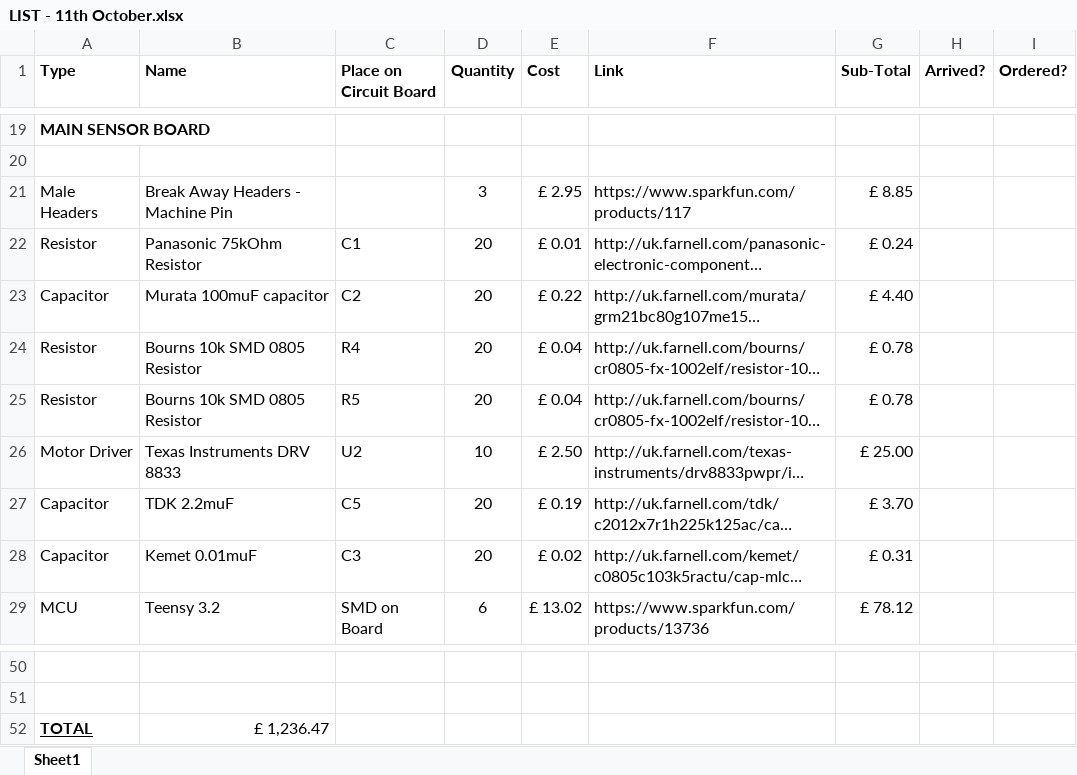
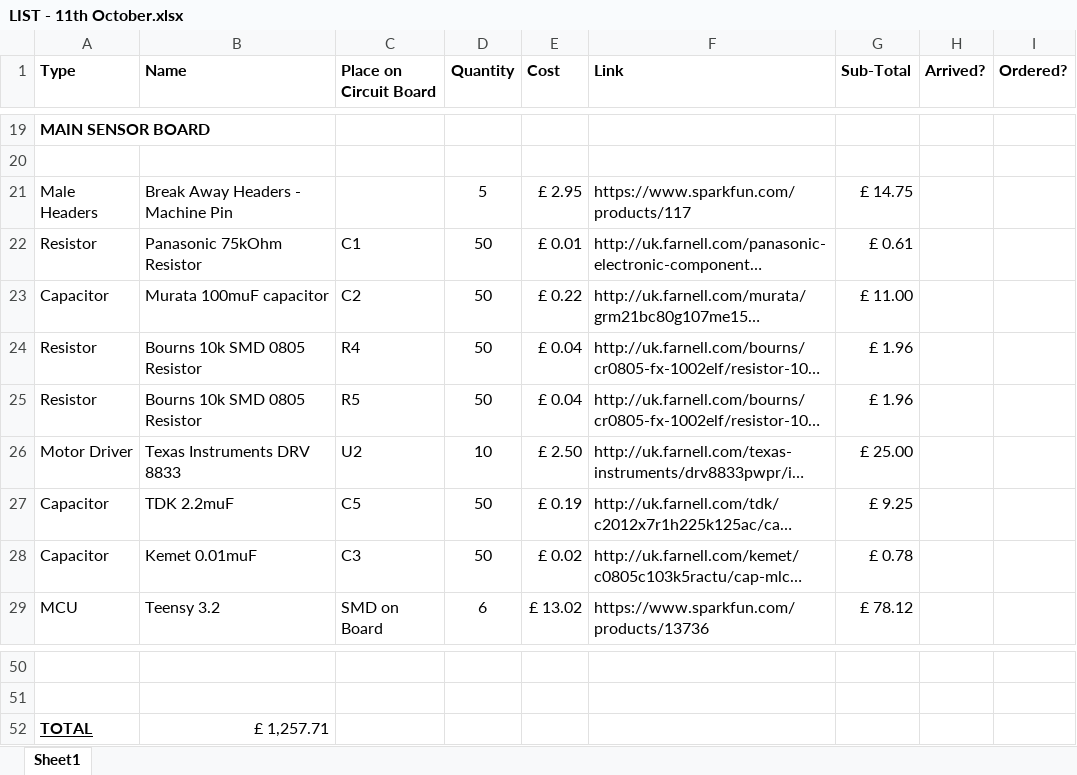
Before and after one commit to CycloneCanSat/Electronic-Design, an Excel workbook: LIST OF COMPONENTS/LIST - 11th October.xlsx, sheet Sheet1, drawn as a sheet; only a part is shown, gaps mark what is left out; long unchanged cells end in …; values as stored, in another font and other column widths than the file's, no borders; the diff names each change by its address in the sheet, - before the commit and + after, or states it on an @@ line.

Commit message:
Updated list of components with PCB references

```diff
--- a/LIST OF COMPONENTS/LIST - 11th October.xlsx (sheet Sheet1)
+++ b/LIST OF COMPONENTS/LIST - 11th October.xlsx (sheet Sheet1)
-D21 (Quantity): 3
+D21 (Quantity): 5
-G21 (Sub-Total): £ 8.85
+G21 (Sub-Total): £ 14.75
-D22:D25 (Quantity): 20
+D22:D25 (Quantity): 50
-G22 (Sub-Total): £ 0.24
+G22 (Sub-Total): £ 0.61
-G23 (Sub-Total): £ 4.40
+G23 (Sub-Total): £ 11.00
-G24:G25 (Sub-Total): £ 0.78
+G24:G25 (Sub-Total): £ 1.96
-D27:D28 (Quantity): 20
+D27:D28 (Quantity): 50
-G27 (Sub-Total): £ 3.70
+G27 (Sub-Total): £ 9.25
-G28 (Sub-Total): £ 0.31
+G28 (Sub-Total): £ 0.78
-B52 (Name): £ 1,236.47
+B52 (Name): £ 1,257.71
```
Also changed, not shown: 1 other file.
